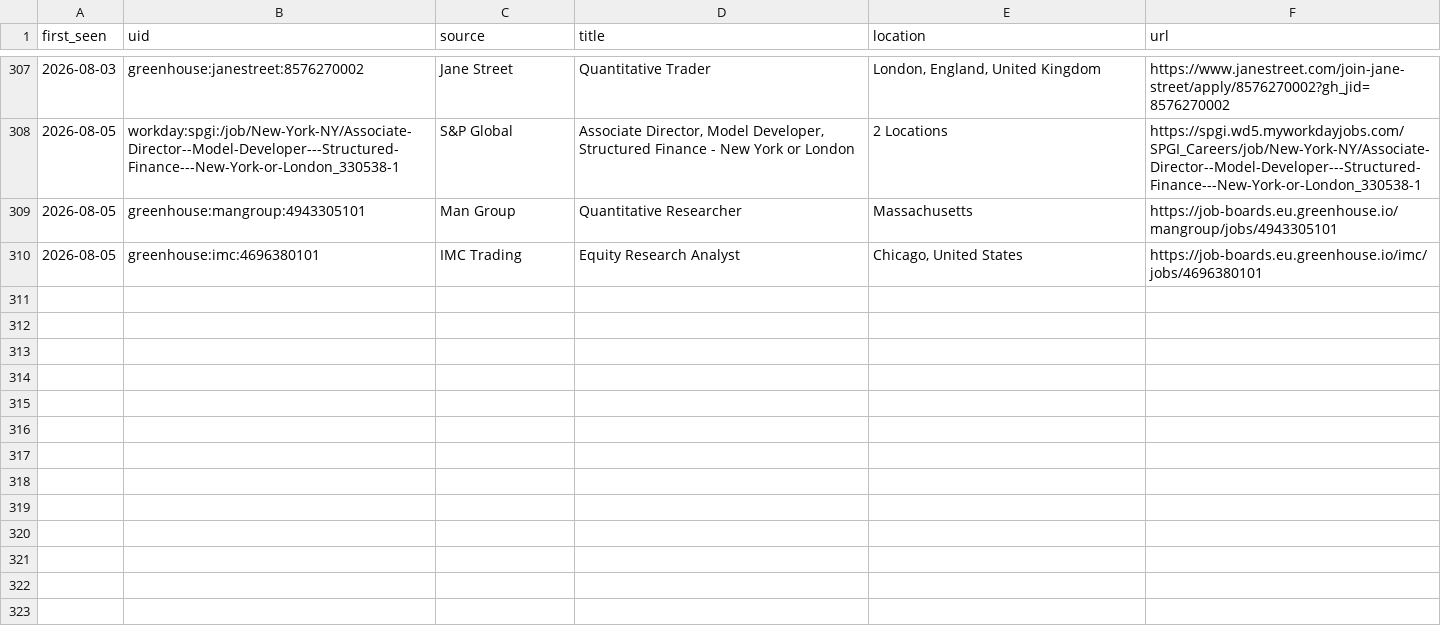
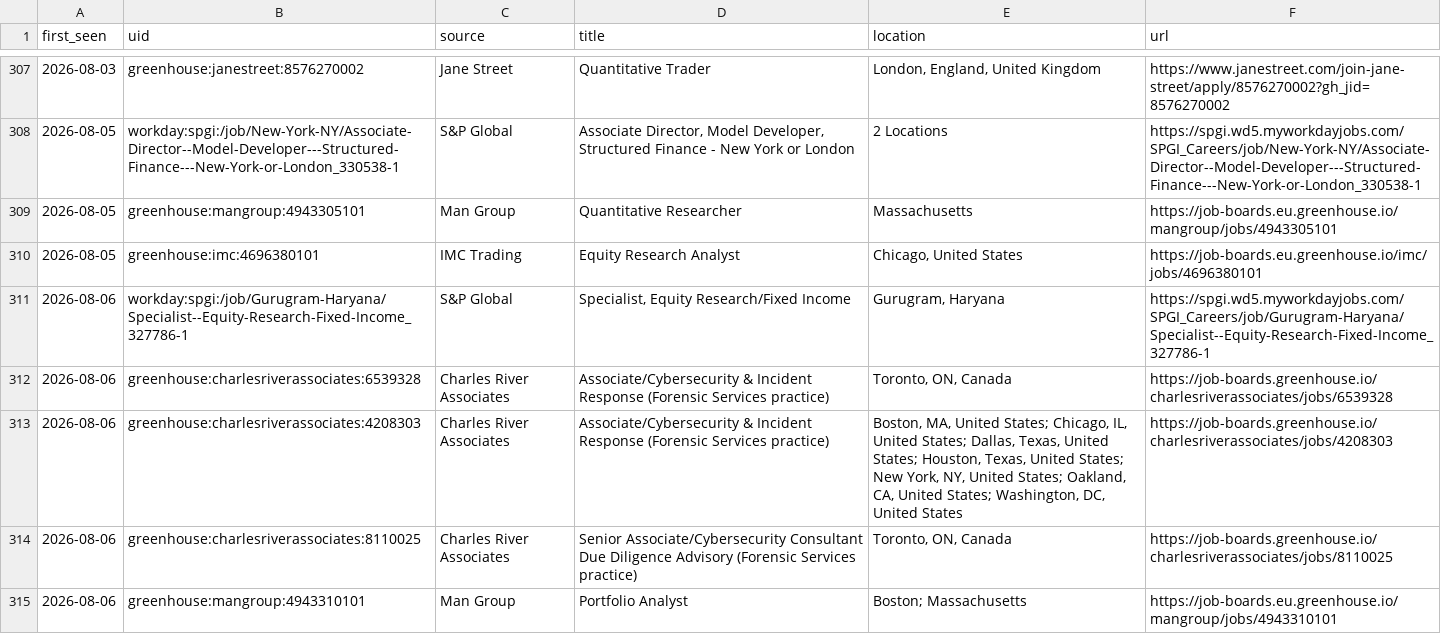
Before and after one commit to giovanniborraccia/job-radar, a CSV file: seen_jobs.csv, drawn as a sheet; only a part is shown, gaps mark what is left out.

Commit message:
update state [skip ci]

```diff
--- a/seen_jobs.csv
+++ b/seen_jobs.csv
@@ -310 +310,6 @@ first_seen,uid,source,title,location,url
 2026-08-05,greenhouse:imc:4696380101,IMC Trading,Equity Research Analyst  ,"Chicago, United States",https://job-boards.eu.greenhouse.io/imc/jobs/4696380101
+2026-08-06,workday:spgi:/job/Gurugram-Haryana/Specialist--Equity-Research-Fixed-Income_327786-1,S&P Global,"Specialist, Equity Research/Fixed Income","Gurugram, Haryana",https://spgi.wd5.myworkdayjobs.com/SPGI_Careers/job/Gurugram-Haryana/Specialist--Equity-Research-Fixed-Income_327786-1
+2026-08-06,greenhouse:charlesriverassociates:6539328,Charles River Associates,Associate/Cybersecurity & Incident Response (Forensic Services practice),"Toronto, ON, Canada",https://job-boards.greenhouse.io/charlesriverassociates/jobs/6539328
+2026-08-06,greenhouse:charlesriverassociates:4208303,Charles River Associates,Associate/Cybersecurity & Incident Response (Forensic Services practice),"Boston, MA, United States; Chicago, IL, United States; Dallas, Texas, United States; Houston, Texas, United States; New York, NY, United States; Oakland, CA, United States; Washington, DC, United States",https://job-boards.greenhouse.io/charlesriverassociates/jobs/4208303
+2026-08-06,greenhouse:charlesriverassociates:8110025,Charles River Associates,Senior Associate/Cybersecurity Consultant Due Diligence Advisory (Forensic Services practice),"Toronto, ON, Canada",https://job-boards.greenhouse.io/charlesriverassociates/jobs/8110025
+2026-08-06,greenhouse:mangroup:4943310101,Man Group,Portfolio Analyst,Boston; Massachusetts,https://job-boards.eu.greenhouse.io/mangroup/jobs/4943310101
```
Also changed, not shown: 1 other file.
